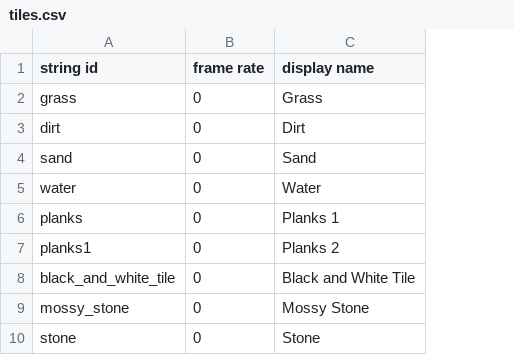
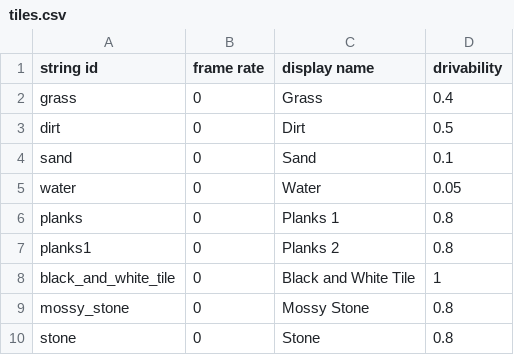
Before and after one commit to lukedigiovanna/City-Freeworld-Game, a CSV file: assets/texture_packs/tiles.csv, drawn as a sheet; only a part is shown; the diff names each change by its address in the sheet, - before the commit and + after, or states it on an @@ line.

Commit message:
new tile csv with drivability attribute

```diff
--- a/assets/texture_packs/tiles.csv
+++ b/assets/texture_packs/tiles.csv
+column D (drivability), rows 2-10: 0.4 | 0.5 | 0.1 | 0.05 | 0.8 | 0.8 | 1 | 0.8 | 0.8
```
